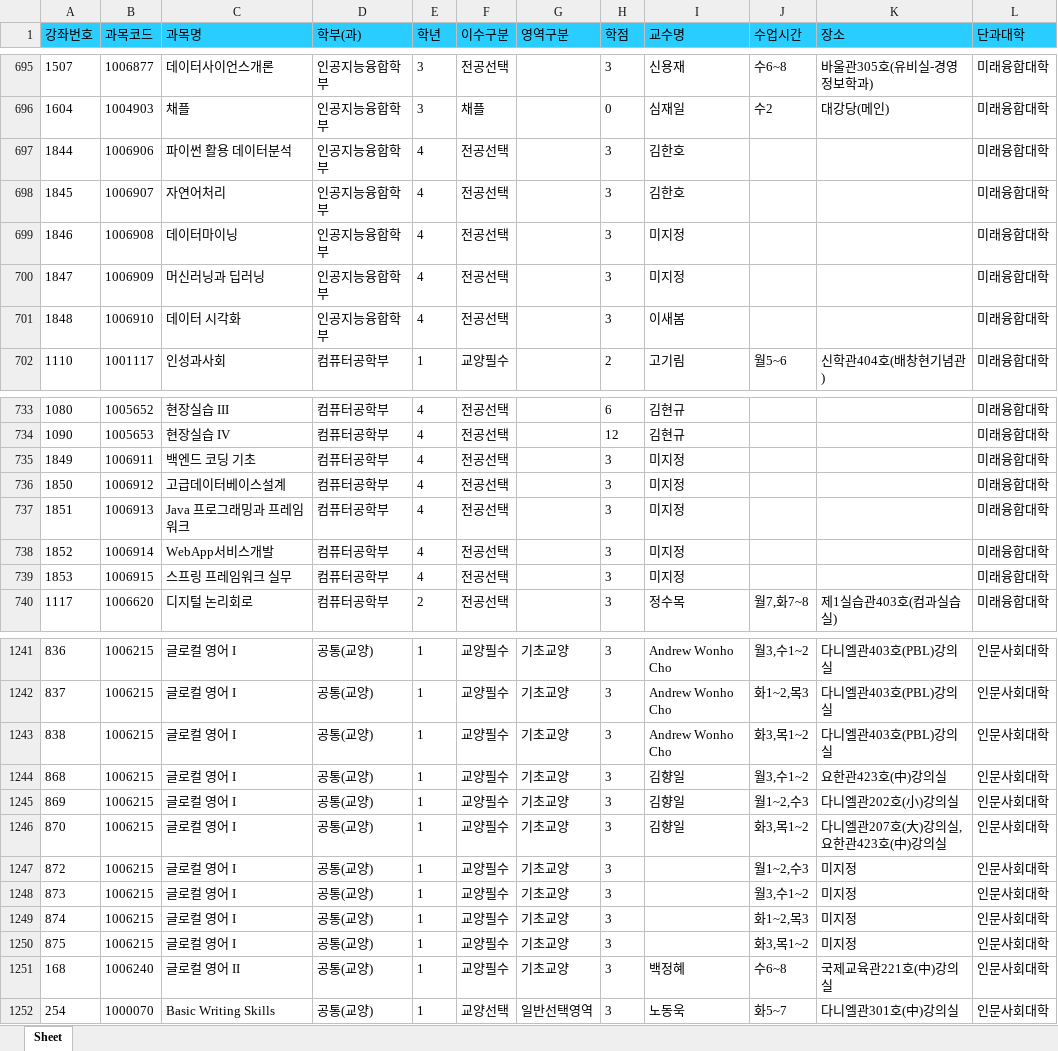
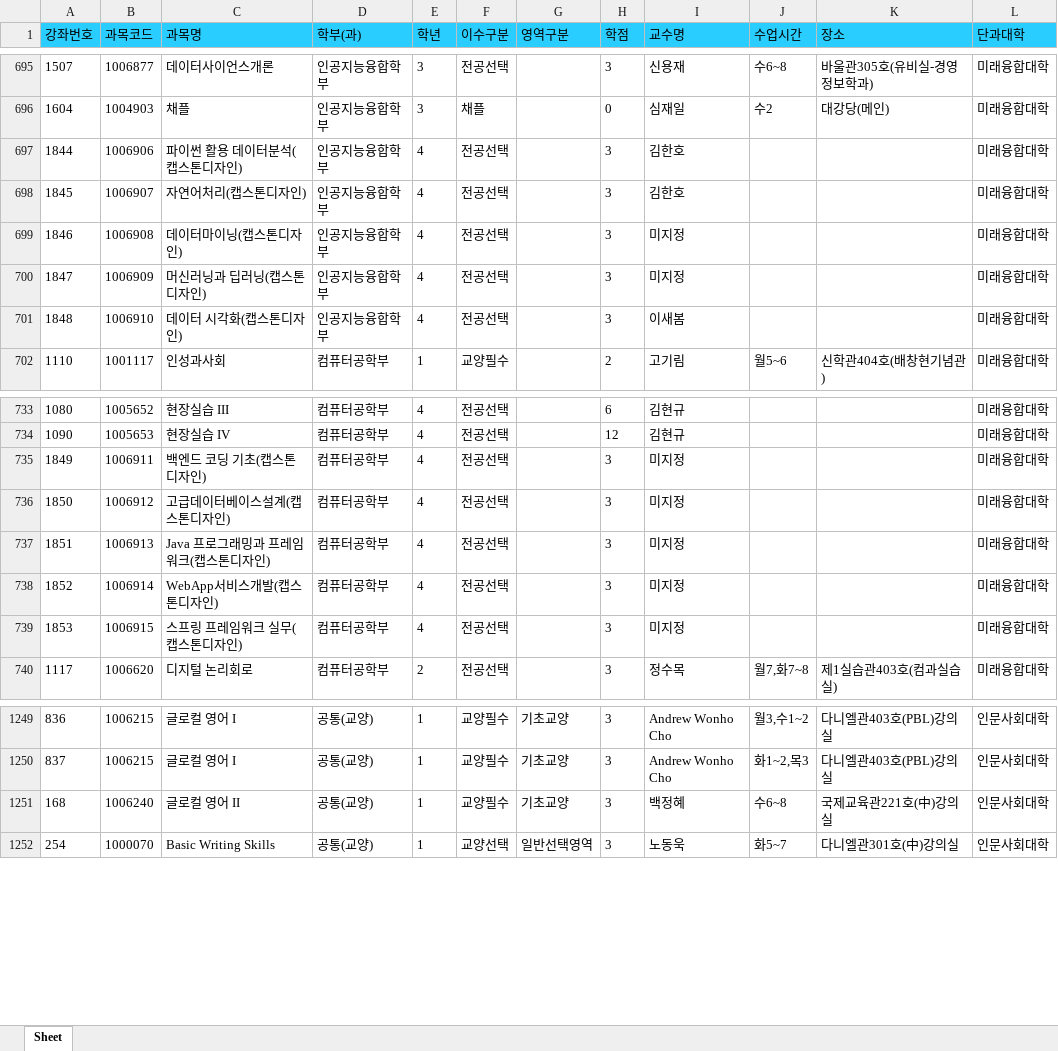
Before and after one commit to 0verfl0w767/syu-class-converter, an Excel workbook: data/2023년 1학기 정규 시간표.xlsx, sheet Sheet, drawn as a sheet; only a part is shown, gaps mark what is left out; values as stored, in another font and other column widths than the file's, no borders; the diff covers the shown part only; the diff names each change by its address in the sheet, - before the commit and + after, or states it on an @@ line.

Commit message:
update data
..

```diff
--- a/data/2023년 1학기 정규 시간표.xlsx (sheet Sheet)
+++ b/data/2023년 1학기 정규 시간표.xlsx (sheet Sheet)
-C697 (과목명): 파이썬 활용 데이터분석
+C697 (과목명): 파이썬 활용 데이터분석(캡스톤디자인)
-C698 (과목명): 자연어처리
+C698 (과목명): 자연어처리(캡스톤디자인)
-C699 (과목명): 데이터마이닝
+C699 (과목명): 데이터마이닝(캡스톤디자인)
-C700 (과목명): 머신러닝과 딥러닝
+C700 (과목명): 머신러닝과 딥러닝(캡스톤디자인)
-C701 (과목명): 데이터 시각화
+C701 (과목명): 데이터 시각화(캡스톤디자인)
-C735 (과목명): 백엔드 코딩 기초
+C735 (과목명): 백엔드 코딩 기초(캡스톤디자인)
-C736 (과목명): 고급데이터베이스설계
+C736 (과목명): 고급데이터베이스설계(캡스톤디자인)
-C737 (과목명): Java 프로그래밍과 프레임워크
+C737 (과목명): Java 프로그래밍과 프레임워크(캡스톤디자인)
-C738 (과목명): WebApp서비스개발
+C738 (과목명): WebApp서비스개발(캡스톤디자인)
-C739 (과목명): 스프링 프레임워크 실무
+C739 (과목명): 스프링 프레임워크 실무(캡스톤디자인)
@@ row 1243 moved to row 1199: 838 @@
@@ row 1244 moved to row 1198: 868 @@
@@ row 1245 moved to row 1209: 869 @@
@@ row 1246 moved to row 1200: 870 @@
@@ row 1247 moved to row 1201: 872 @@
@@ row 1248 moved to row 1202: 873 @@
@@ row 1249 moved to row 1203: 874 @@
@@ row 1250 moved to row 1204: 875 @@
```
Also changed, not shown: 2 added rows, 1 removed row, 19 moved rows and 10 edited cells elsewhere in this sheet, 1 other file.
